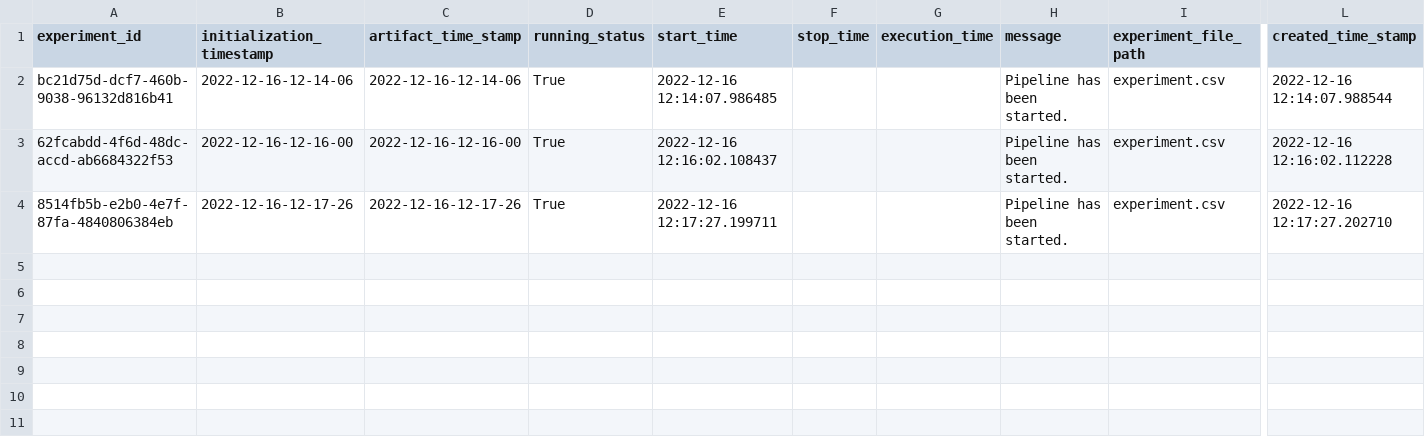
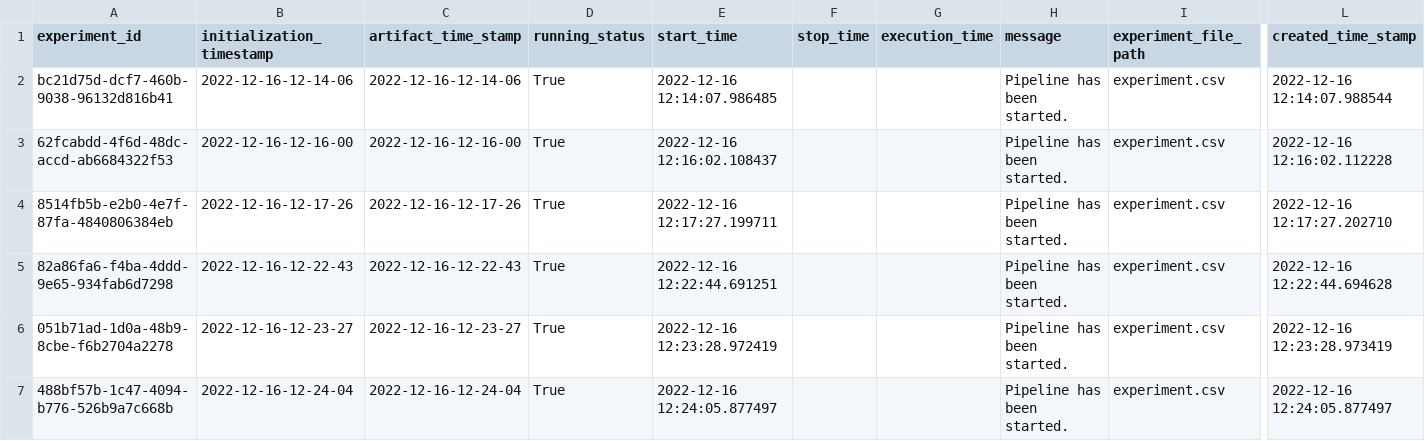
Before and after one commit to Subramanyachelmanda1993/CreditCardDefaultPrediction, a CSV file: creditcarddefault/artifact/experiment/experiment.csv, drawn as a sheet; only a part is shown, gaps mark what is left out; rows hold the shown columns only; the diff names each change by its address in the sheet, - before the commit and + after, or states it on an @@ line.

```diff
--- a/creditcarddefault/artifact/experiment/experiment.csv
+++ b/creditcarddefault/artifact/experiment/experiment.csv
+row 5: 82a86fa6-f4ba-4ddd-9e65-934fab6d7298 | 2022-12-16-12-22-43 | 2022-12-16-12-22-43 | True | 2022-12-16 12:22:44.691251 |  |  | Pipeline has been started. | experiment.csv | 2022-12-16 12:22:44.694628
+row 6: 051b71ad-1d0a-48b9-8cbe-f6b2704a2278 | 2022-12-16-12-23-27 | 2022-12-16-12-23-27 | True | 2022-12-16 12:23:28.972419 |  |  | Pipeline has been started. | experiment.csv | 2022-12-16 12:23:28.973419
+row 7: 488bf57b-1c47-4094-b776-526b9a7c668b | 2022-12-16-12-24-04 | 2022-12-16-12-24-04 | True | 2022-12-16 12:24:05.877497 |  |  | Pipeline has been started. | experiment.csv | 2022-12-16 12:24:05.877497
```
Also changed, not shown: 5 other files.
